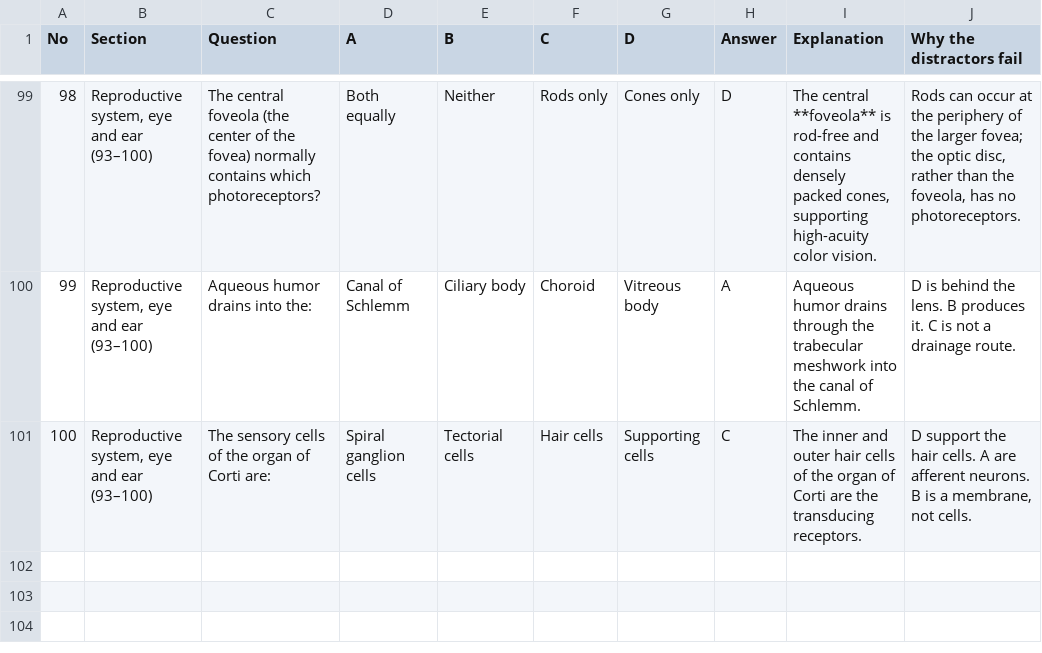
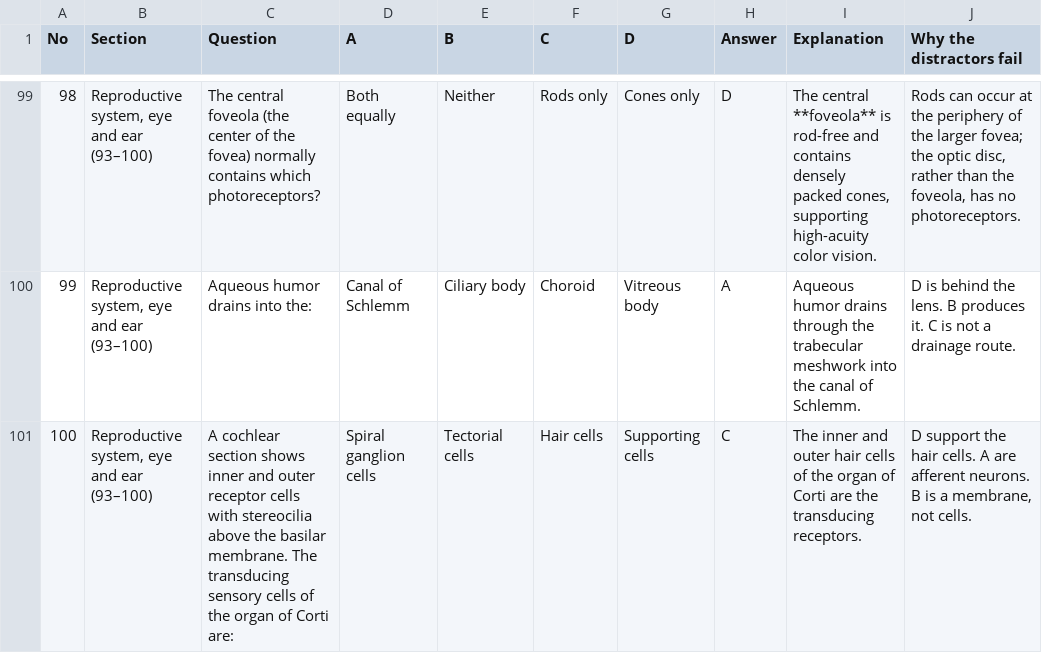
Before and after one commit to alfrotan-glitch/Books, a CSV file: junqueira-exam-guide/deliverables/junqueira_question_bank.csv, drawn as a sheet; only a part is shown, gaps mark what is left out; the diff covers the shown part only.

```diff
--- a/junqueira-exam-guide/deliverables/junqueira_question_bank.csv
+++ b/junqueira-exam-guide/deliverables/junqueira_question_bank.csv
@@ -100,2 +100,2 @@ No,Section,Question,A,B,C,D,Answer,Explanation,Why the distractors fail
 99,"Reproductive system, eye and ear (93–100)",Aqueous humor drains into the:,Canal of Schlemm,Ciliary body,Choroid,Vitreous body,A,Aqueous humor drains through the trabecular meshwork into the canal of Schlemm.,D is behind the lens. B produces it. C is not a drainage route.
-100,"Reproductive system, eye and ear (93–100)",The sensory cells of the organ of Corti are:,Spiral ganglion cells,Tectorial cells,Hair cells,Supporting cells,C,The inner and outer hair cells of the organ of Corti are the transducing receptors.,"D support the hair cells. A are afferent neurons. B is a membrane, not cells."
+100,"Reproductive system, eye and ear (93–100)",A cochlear section shows inner and outer receptor cells with stereocilia above the basilar membrane. The transducing sensory cells of the organ of Corti are:,Spiral ganglion cells,Tectorial cells,Hair cells,Supporting cells,C,The inner and outer hair cells of the organ of Corti are the transducing receptors.,"D support the hair cells. A are afferent neurons. B is a membrane, not cells."
```
Also changed, not shown: 17 edited cells elsewhere in this file, 5 other files.
